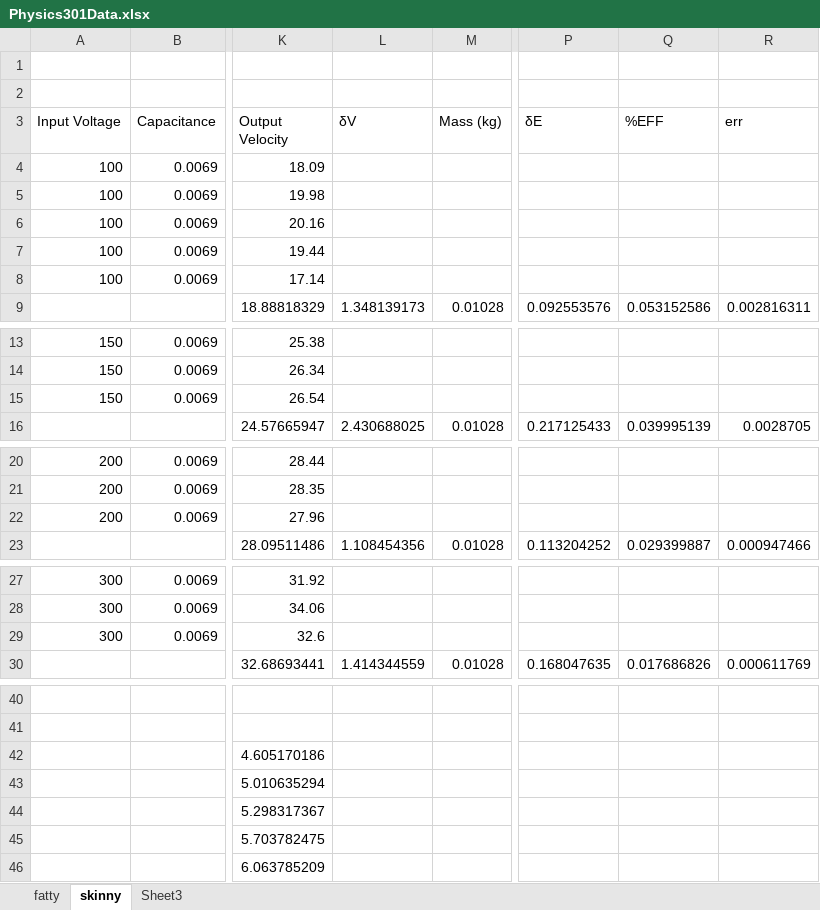
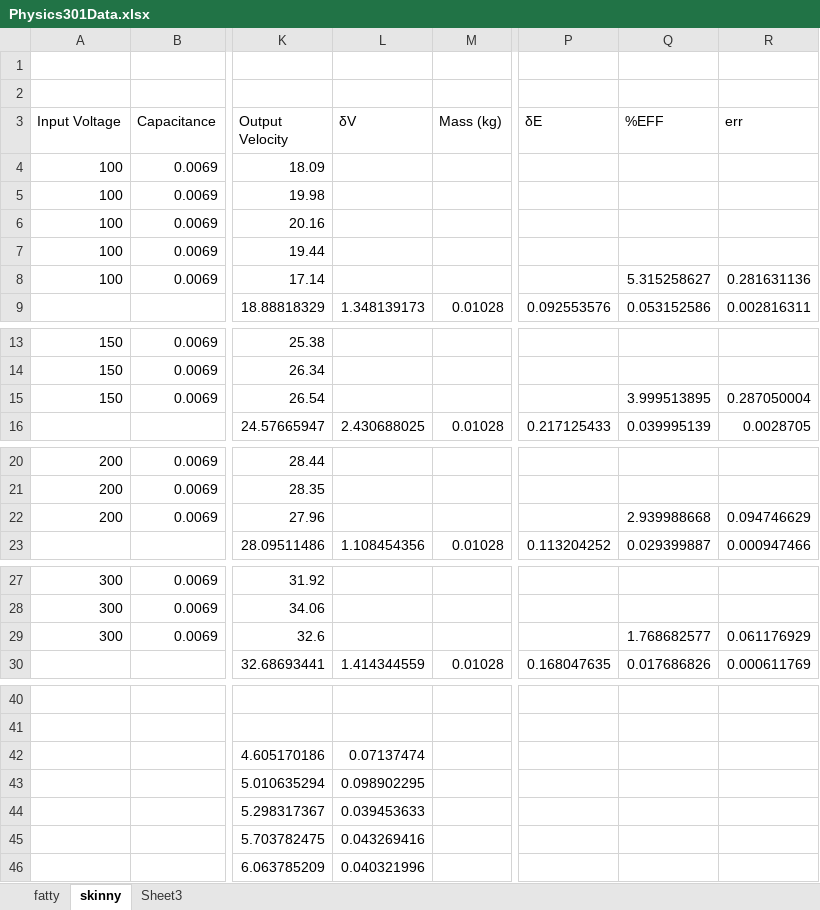
Before and after one commit to garvman/SpringDocs2013, an Excel workbook: Physics301Data.xlsx, sheet skinny, drawn as a sheet; only a part is shown, gaps mark what is left out; values as stored, in another font and other column widths than the file's, no borders; charts and pictures not drawn; the diff covers the shown part only; the diff names each change by its address in the sheet, - before the commit and + after, or states it on an @@ line.

```diff
--- a/Physics301Data.xlsx (sheet skinny)
+++ b/Physics301Data.xlsx (sheet skinny)
-Q8 (%EFF): (empty)
+Q8 (%EFF): 5.315258627
-R8 (err): (empty)
+R8 (err): 0.281631136
-Q15 (%EFF): (empty)
+Q15 (%EFF): 3.999513895
-R15 (err): (empty)
+R15 (err): 0.287050004
-Q22 (%EFF): (empty)
+Q22 (%EFF): 2.939988668
-R22 (err): (empty)
+R22 (err): 0.094746629
-Q29 (%EFF): (empty)
+Q29 (%EFF): 1.768682577
-R29 (err): (empty)
+R29 (err): 0.061176929
-L42 (δV): (empty)
+L42 (δV): 0.07137474
-L43 (δV): (empty)
+L43 (δV): 0.098902295
-L44 (δV): (empty)
+L44 (δV): 0.039453633
-L45 (δV): (empty)
+L45 (δV): 0.043269416
-L46 (δV): (empty)
+L46 (δV): 0.040321996
```
Also changed, not shown: 2 edited cells elsewhere in this sheet, sheet fatty, charts or pictures, 1 other file.
